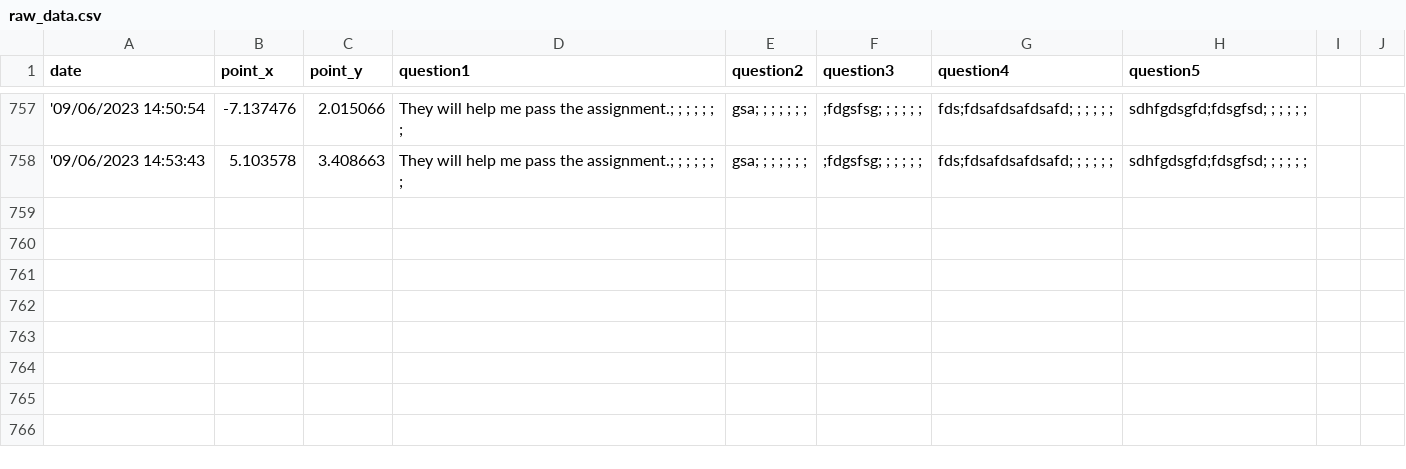
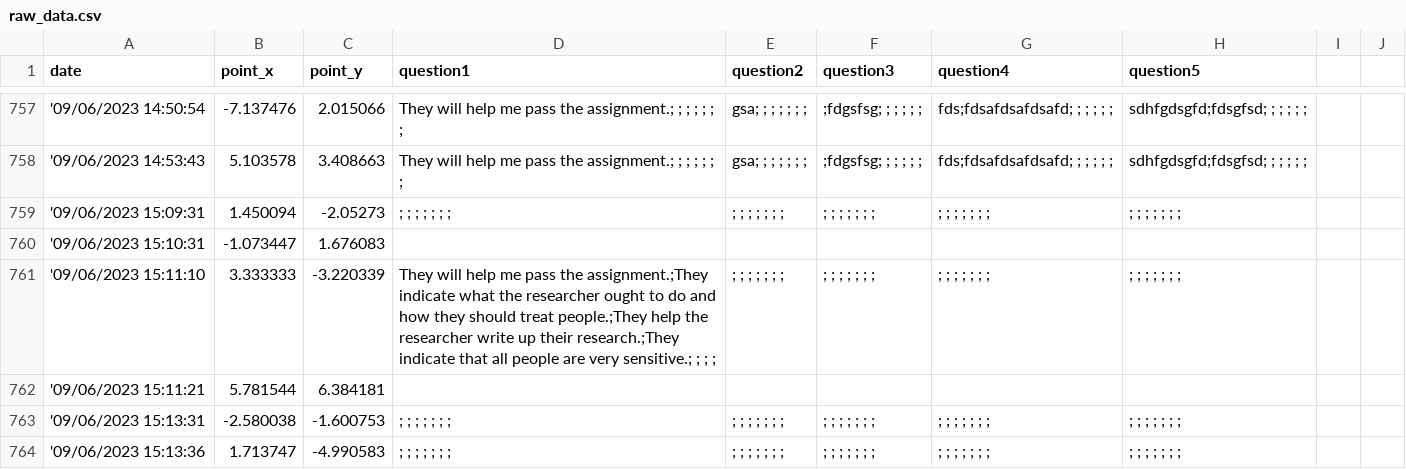
Before and after one commit to jovitaanderson/sc-survey, a CSV file: TestingWinForms/bin/Debug/ForDevelopersOnly/raw_data.csv, drawn as a sheet; only a part is shown, gaps mark what is left out.

```diff
--- a/TestingWinForms/bin/Debug/ForDevelopersOnly/raw_data.csv
+++ b/TestingWinForms/bin/Debug/ForDevelopersOnly/raw_data.csv
@@ -758 +758,7 @@ date,point_x,point_y,question1,question2,question3,question4,question5
 '09/06/2023 14:53:43,5.103578,3.408663,They will help me pass the assignment.; ; ; ; ; ; ; ,gsa; ; ; ; ; ; ; , ;fdgsfsg; ; ; ; ; ; ,fds;fdsafdsafdsafd; ; ; ; ; ; ,sdhfgdsgfd;fdsgfsd; ; ; ; ; ;
+'09/06/2023 15:09:31,1.450094,-2.05273, ; ; ; ; ; ; ; , ; ; ; ; ; ; ; , ; ; ; ; ; ; ; , ; ; ; ; ; ; ; , ; ; ; ; ; ; ;
+'09/06/2023 15:10:31,-1.073447,1.676083
+'09/06/2023 15:11:10,3.333333,-3.220339,They will help me pass the assignment.;They indicate what the researcher ought to do and how they should treat people.;They help the researcher write up their research.;They indicate that all people are very sensitive.; ; ; ; , ; ; ; ; ; ; ; , ; ; ; ; ; ; ; , ; ; ; ; ; ; ; , ; ; ; ; ; ; ;
+'09/06/2023 15:11:21,5.781544,6.384181
+'09/06/2023 15:13:31,-2.580038,-1.600753, ; ; ; ; ; ; ; , ; ; ; ; ; ; ; , ; ; ; ; ; ; ; , ; ; ; ; ; ; ; , ; ; ; ; ; ; ;
+'09/06/2023 15:13:36,1.713747,-4.990583, ; ; ; ; ; ; ; , ; ; ; ; ; ; ; , ; ; ; ; ; ; ; , ; ; ; ; ; ; ; , ; ; ; ; ; ; ;
```
Also changed, not shown: TestingWinForms/bin/Debug/admin/admin_questions.csv, 5 other files.
